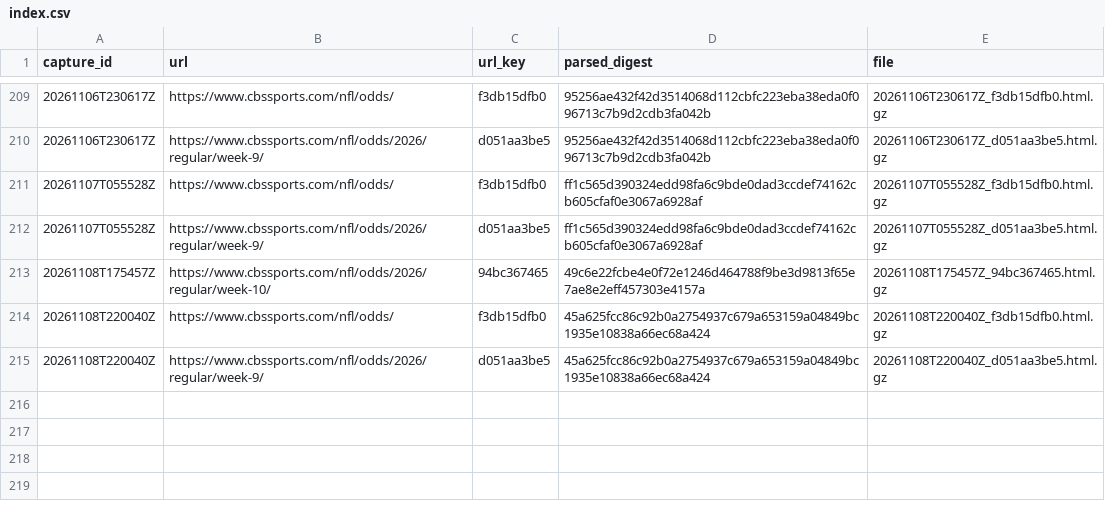
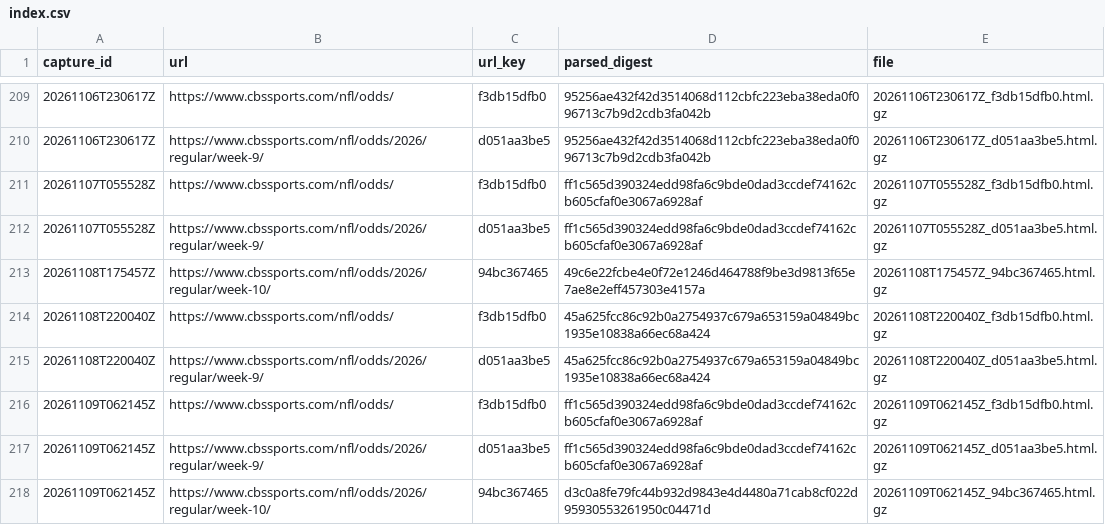
Before and after one commit to wbblanck/NFL_ATS, a CSV file: data/lines/raw_cbs/index.csv, drawn as a sheet; only a part is shown, gaps mark what is left out.

Commit message:
lines: CBS capture 2026-11-09T06:21Z

```diff
--- a/data/lines/raw_cbs/index.csv
+++ b/data/lines/raw_cbs/index.csv
@@ -215 +215,4 @@ capture_id,url,url_key,parsed_digest,file
 20261108T220040Z,https://www.cbssports.com/nfl/odds/2026/regular/week-9/,d051aa3be5,45a625fcc86c92b0a2754937c679a653159a04849bc1935e10838a66ec68a424,20261108T220040Z_d051aa3be5.html.gz
+20261109T062145Z,https://www.cbssports.com/nfl/odds/,f3db15dfb0,ff1c565d390324edd98fa6c9bde0dad3ccdef74162cb605cfaf0e3067a6928af,20261109T062145Z_f3db15dfb0.html.gz
+20261109T062145Z,https://www.cbssports.com/nfl/odds/2026/regular/week-9/,d051aa3be5,ff1c565d390324edd98fa6c9bde0dad3ccdef74162cb605cfaf0e3067a6928af,20261109T062145Z_d051aa3be5.html.gz
+20261109T062145Z,https://www.cbssports.com/nfl/odds/2026/regular/week-10/,94bc367465,d3c0a8fe79fc44b932d9843e4d4480a71cab8cf022d95930553261950c04471d,20261109T062145Z_94bc367465.html.gz
```
Also changed, not shown: data/lines/cbs_open_flags.csv, data/lines/cbs_open_frozen.csv, 4 other files.
